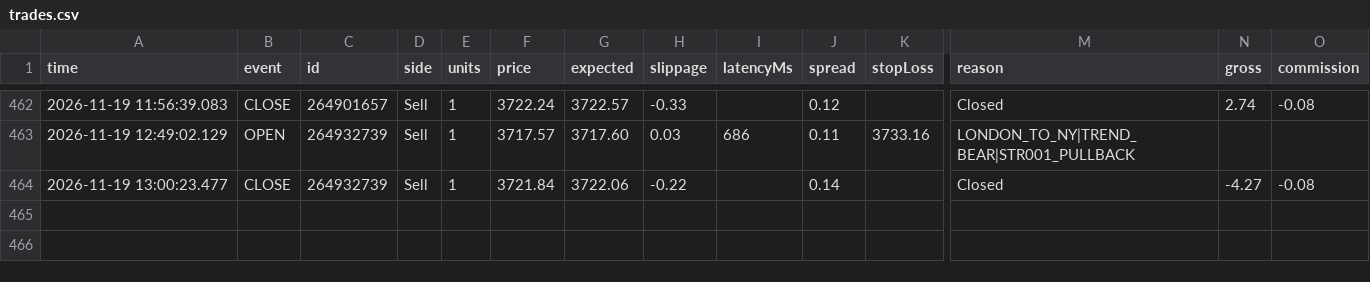
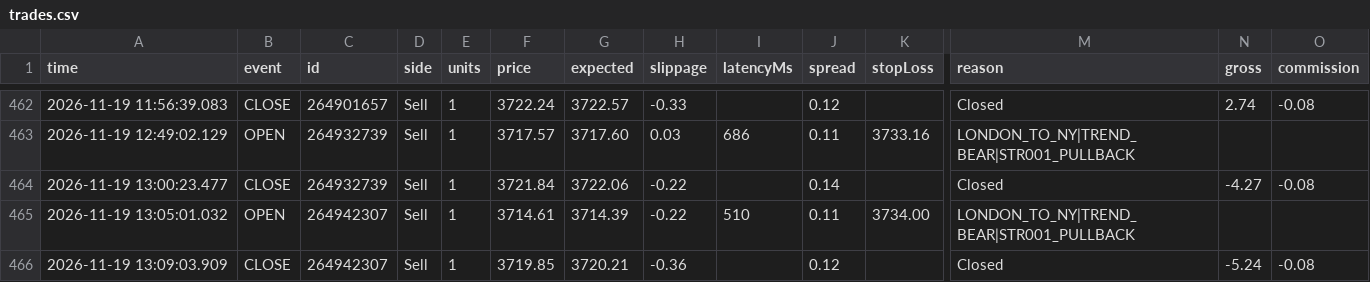
Before and after one commit to piyavutkkl-ch/tgrockza55-ai-cbot-backtest-lab, a CSV file: data/live/XAUUSD/trades.csv, drawn as a sheet; only a part is shown, gaps mark what is left out; rows hold the shown columns only; the diff names each change by its address in the sheet, - before the commit and + after, or states it on an @@ line.

Commit message:
chore(live): sync verified trade telemetry (N=418)

```diff
--- a/data/live/XAUUSD/trades.csv
+++ b/data/live/XAUUSD/trades.csv
+row 465: 2026-11-19 13:05:01.032 | OPEN | 264942307 | Sell | 1 | 3714.61 | 3714.39 | -0.22 | 510 | 0.11 | 3734.00 | LONDON_TO_NY|TREND_BEAR|STR001_PULLBACK
+row 466: 2026-11-19 13:09:03.909 | CLOSE | 264942307 | Sell | 1 | 3719.85 | 3720.21 | -0.36 |  | 0.12 |  | Closed | -5.24 | -0.08
```
Also changed, not shown: 15 other files.
